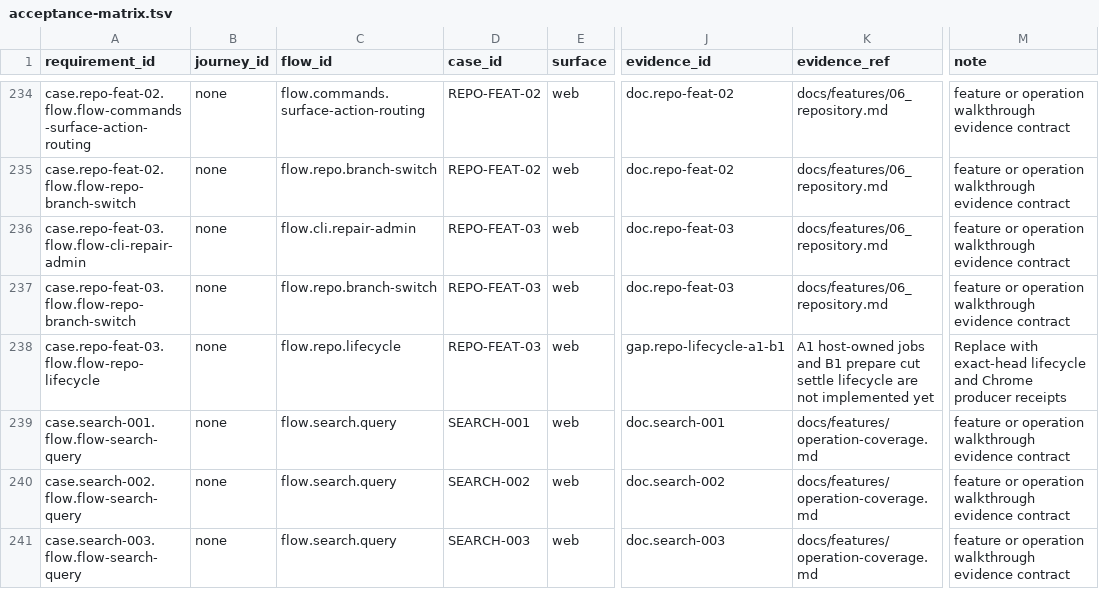
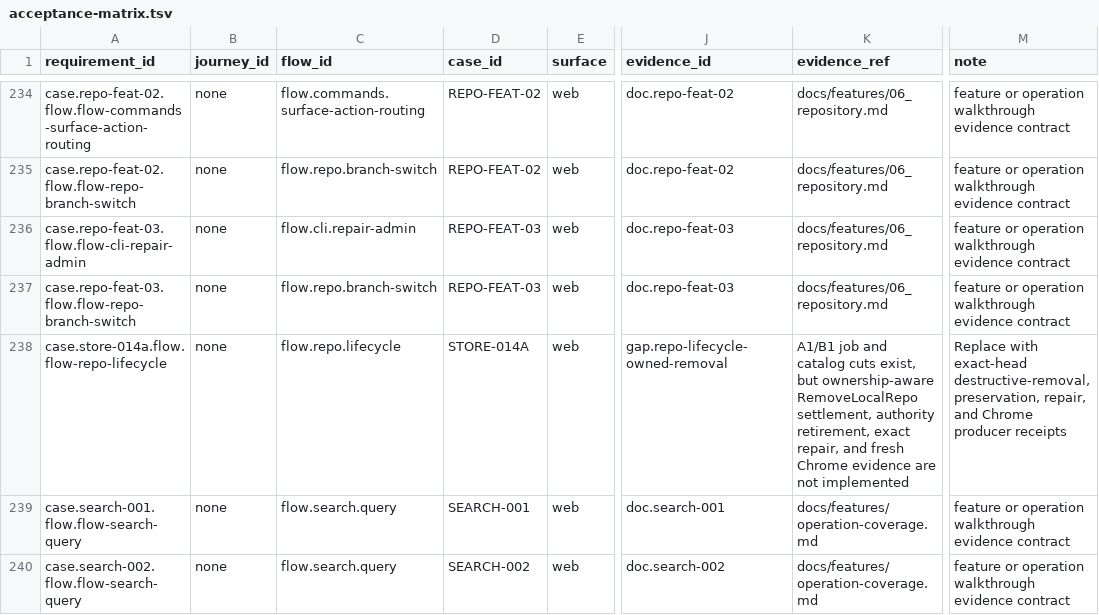
Before and after one commit to Develata/Deve-Notebook, a TSV file: docs/registry/acceptance-matrix.tsv, drawn as a sheet; only a part is shown, gaps mark what is left out; the shorter side is filled out with more unchanged rows; the diff names each change by its address in the sheet, - before the commit and + after, or states it on an @@ line.

Commit message:
docs(repository): define safe local removal boundary

```diff
--- a/docs/registry/acceptance-matrix.tsv
+++ b/docs/registry/acceptance-matrix.tsv
-A238 (requirement_id): case.repo-feat-03.flow.flow-repo-lifecycle
+A238 (requirement_id): case.store-014a.flow.flow-repo-lifecycle
-D238 (case_id): REPO-FEAT-03
+D238 (case_id): STORE-014A
-J238 (evidence_id): gap.repo-lifecycle-a1-b1
+J238 (evidence_id): gap.repo-lifecycle-owned-removal
-K238 (evidence_ref): A1 host-owned jobs and B1 prepare cut settle lifecycle are not implemented yet
+K238 (evidence_ref): A1/B1 job and catalog cuts exist, but ownership-aware RemoveLocalRepo settlement, authority retirement, exact repair, and fresh Chrome evidence are not implemented
-M238 (note): …with exact-head lifecycle and Chrome…
+M238 (note): …with exact-head destructive-removal, preservation, repair, and Chrome…
```
Also changed, not shown: 21 other files.
